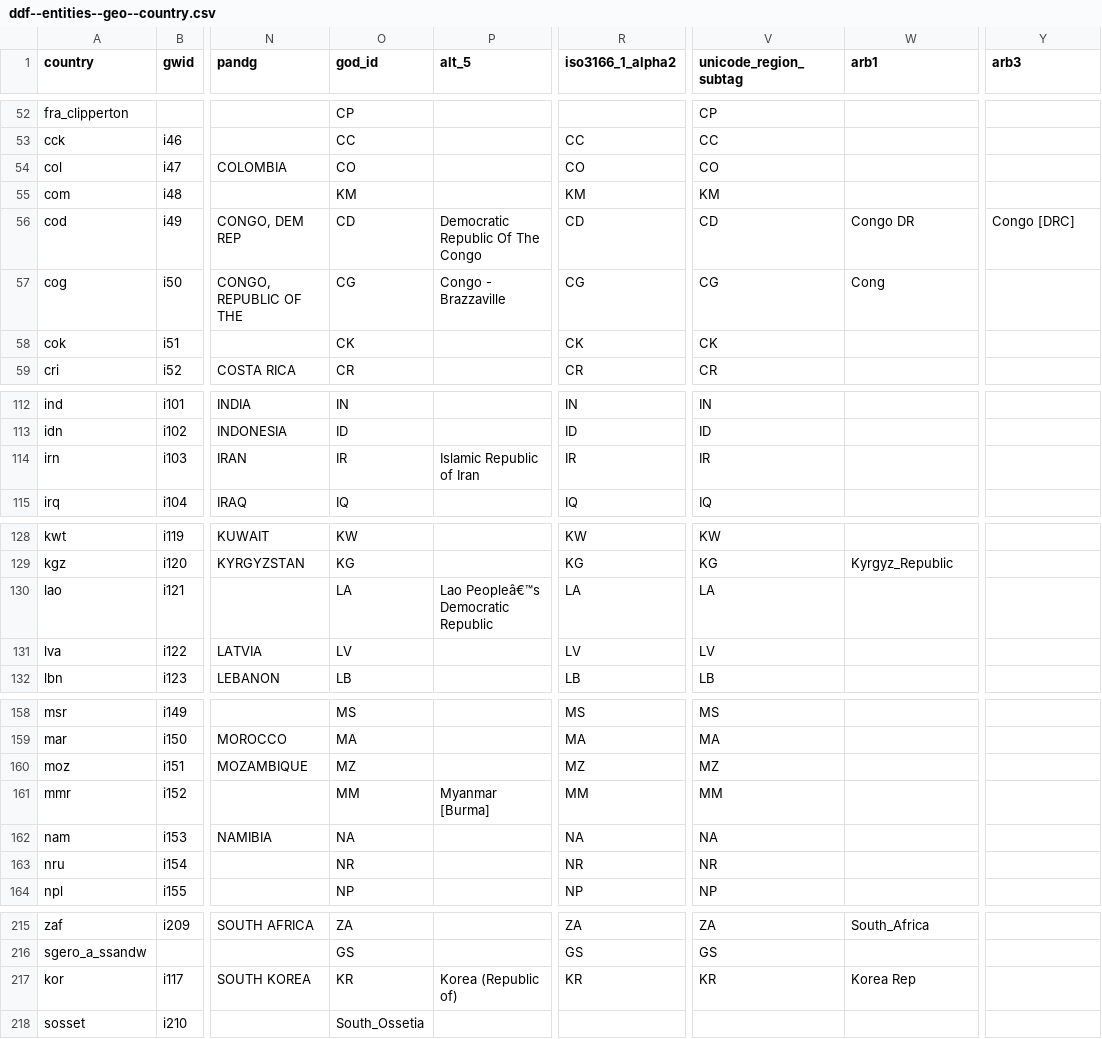
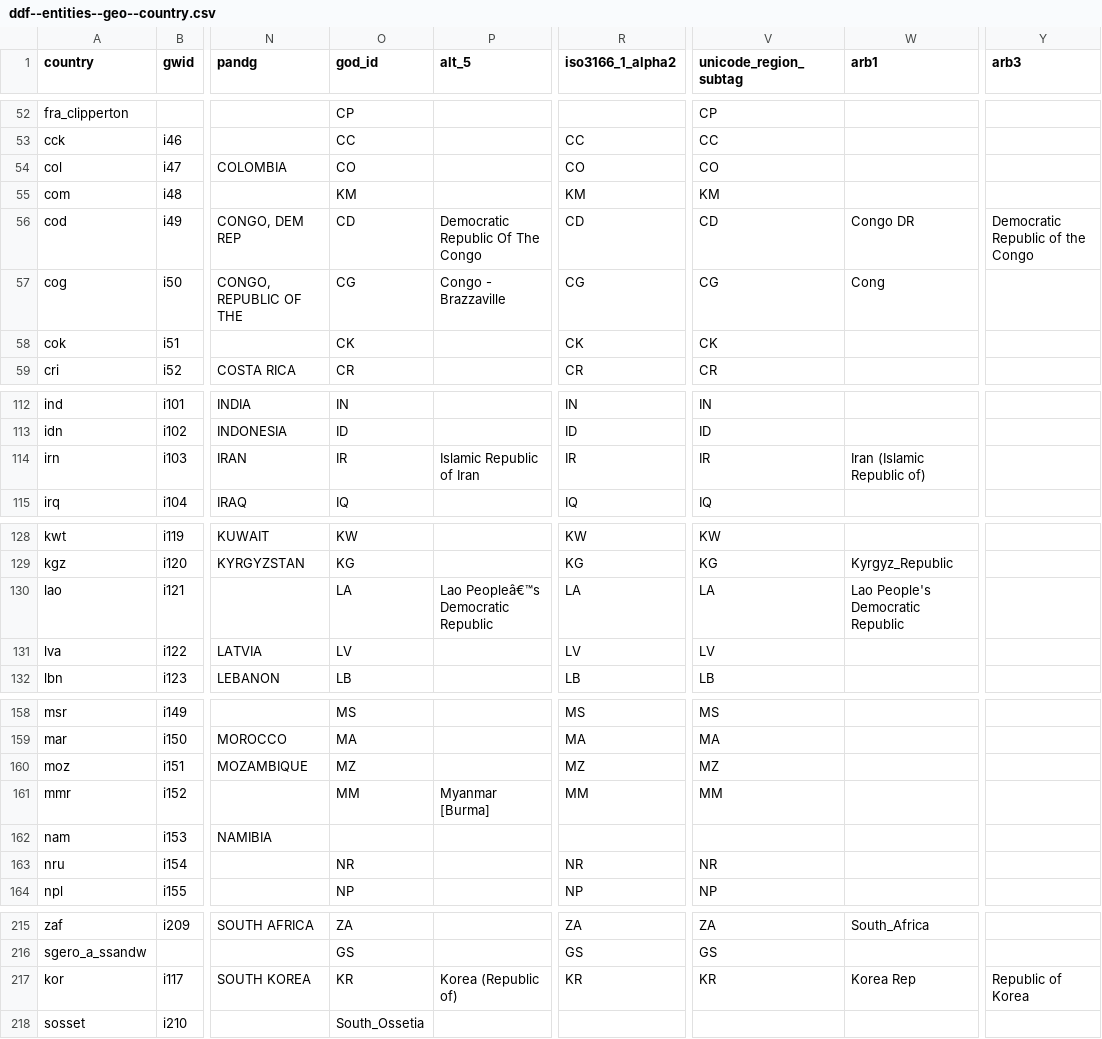
Before and after one commit to open-numbers/ddf--gapminder--geo_entity_domain, a CSV file: ddf--entities--geo--country.csv, drawn as a sheet; only a part is shown, gaps mark what is left out; the diff covers the shown part only; the diff names each change by its address in the sheet, - before the commit and + after, or states it on an @@ line.

Commit message:
more alternative names from UN population

```diff
--- a/ddf--entities--geo--country.csv
+++ b/ddf--entities--geo--country.csv
-Y56 (arb3): Congo [DRC]
+Y56 (arb3): Democratic Republic of the Congo
-W114 (arb1): (empty)
+W114 (arb1): Iran (Islamic Republic of)
-W130 (arb1): (empty)
+W130 (arb1): Lao People's Democratic Republic
-O162 (god_id): NA
+O162 (god_id): (empty)
-R162 (iso3166_1_alpha2): NA
+R162 (iso3166_1_alpha2): (empty)
-V162 (unicode_region_subtag): NA
+V162 (unicode_region_subtag): (empty)
-Y217 (arb3): (empty)
+Y217 (arb3): Republic of Korea
```
Also changed, not shown: 1 edited cell elsewhere in this file.
